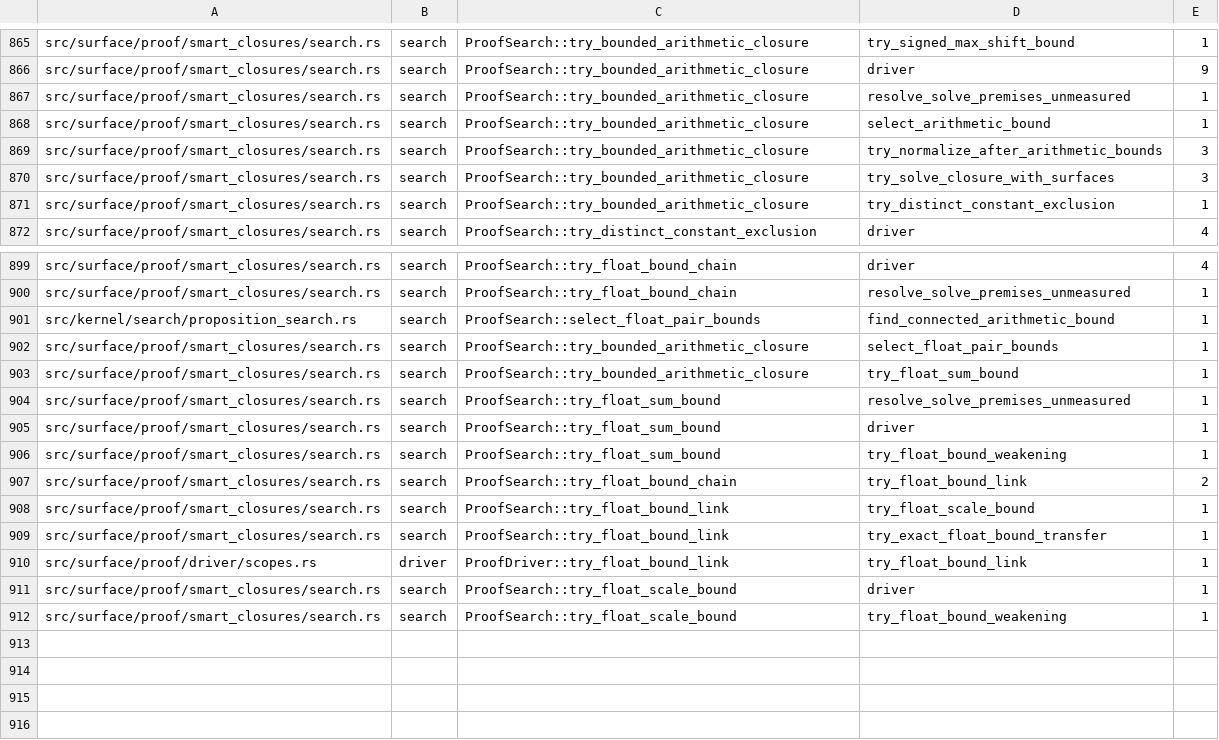
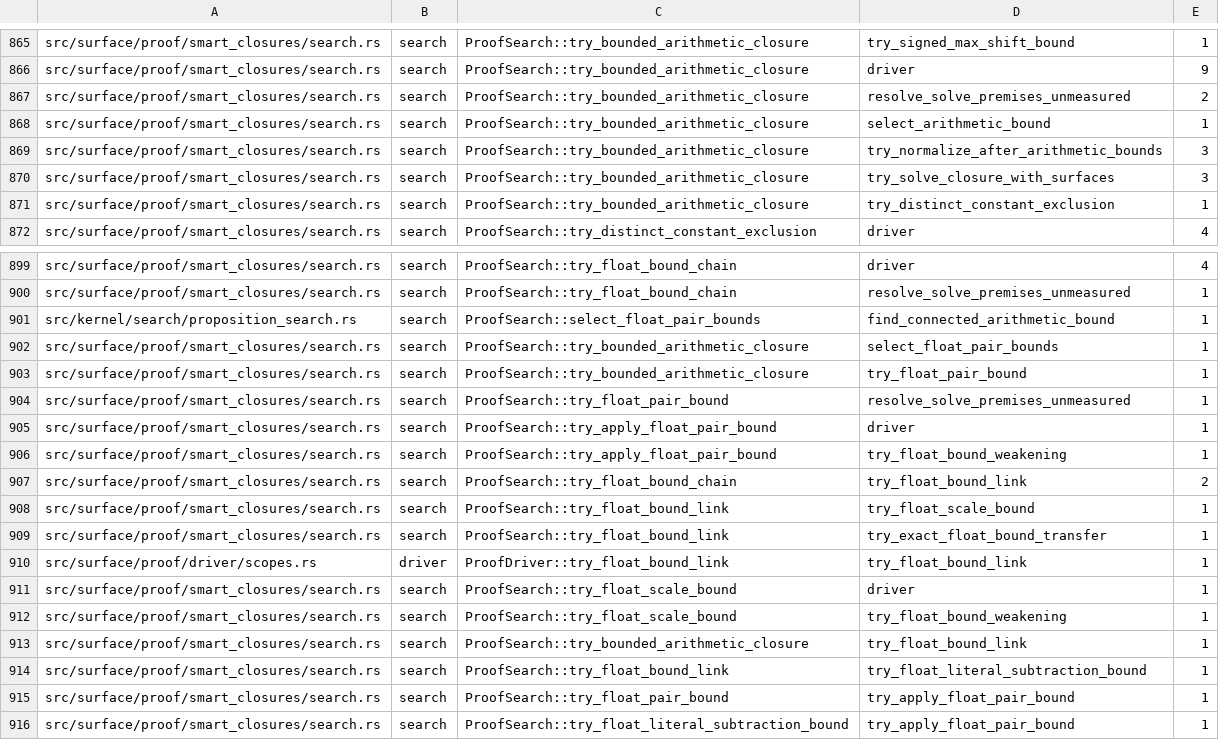
Before and after one commit to clicklang/click, a TSV file: build_support/proof_search_edges.tsv, drawn as a sheet; only a part is shown, gaps mark what is left out.

Commit message:
Replay rounded floating subtraction bounds with opposite endpoints

```diff
--- a/build_support/proof_search_edges.tsv
+++ b/build_support/proof_search_edges.tsv
@@ -866,3 +866,3 @@ src/surface/proof/smart_closures/search.rs	search	ProofSearch::try_bounded_arith
 src/surface/proof/smart_closures/search.rs	search	ProofSearch::try_bounded_arithmetic_closure	driver	9
-src/surface/proof/smart_closures/search.rs	search	ProofSearch::try_bounded_arithmetic_closure	resolve_solve_premises_unmeasured	1
+src/surface/proof/smart_closures/search.rs	search	ProofSearch::try_bounded_arithmetic_closure	resolve_solve_premises_unmeasured	2
 src/surface/proof/smart_closures/search.rs	search	ProofSearch::try_bounded_arithmetic_closure	select_arithmetic_bound	1
@@ -902,6 +902,6 @@ src/kernel/search/proposition_search.rs	search	ProofSearch::select_float_pair_bo
 src/surface/proof/smart_closures/search.rs	search	ProofSearch::try_bounded_arithmetic_closure	select_float_pair_bounds	1
-src/surface/proof/smart_closures/search.rs	search	ProofSearch::try_bounded_arithmetic_closure	try_float_sum_bound	1
-src/surface/proof/smart_closures/search.rs	search	ProofSearch::try_float_sum_bound	resolve_solve_premises_unmeasured	1
-src/surface/proof/smart_closures/search.rs	search	ProofSearch::try_float_sum_bound	driver	1
-src/surface/proof/smart_closures/search.rs	search	ProofSearch::try_float_sum_bound	try_float_bound_weakening	1
+src/surface/proof/smart_closures/search.rs	search	ProofSearch::try_bounded_arithmetic_closure	try_float_pair_bound	1
+src/surface/proof/smart_closures/search.rs	search	ProofSearch::try_float_pair_bound	resolve_solve_premises_unmeasured	1
+src/surface/proof/smart_closures/search.rs	search	ProofSearch::try_apply_float_pair_bound	driver	1
+src/surface/proof/smart_closures/search.rs	search	ProofSearch::try_apply_float_pair_bound	try_float_bound_weakening	1
 src/surface/proof/smart_closures/search.rs	search	ProofSearch::try_float_bound_chain	try_float_bound_link	2
@@ -912 +912,5 @@ src/surface/proof/smart_closures/search.rs	search	ProofSearch::try_float_scale_b
 src/surface/proof/smart_closures/search.rs	search	ProofSearch::try_float_scale_bound	try_float_bound_weakening	1
+src/surface/proof/smart_closures/search.rs	search	ProofSearch::try_bounded_arithmetic_closure	try_float_bound_link	1
+src/surface/proof/smart_closures/search.rs	search	ProofSearch::try_float_bound_link	try_float_literal_subtraction_bound	1
+src/surface/proof/smart_closures/search.rs	search	ProofSearch::try_float_pair_bound	try_apply_float_pair_bound	1
+src/surface/proof/smart_closures/search.rs	search	ProofSearch::try_float_literal_subtraction_bound	try_apply_float_pair_bound	1
```
Also changed, not shown: 12 other files.
